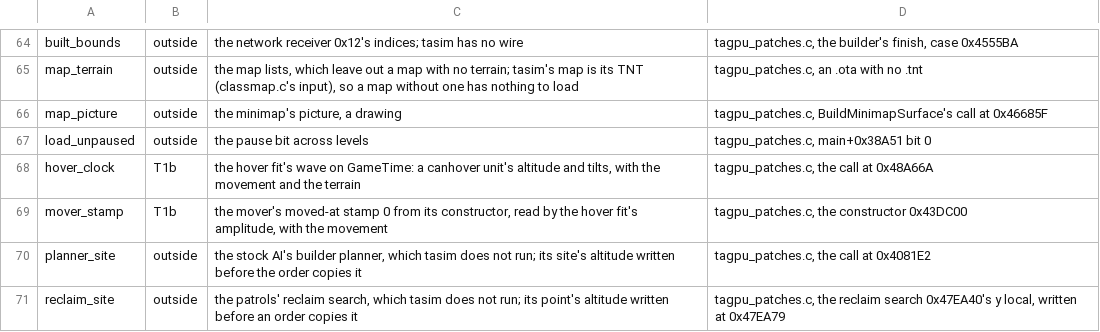
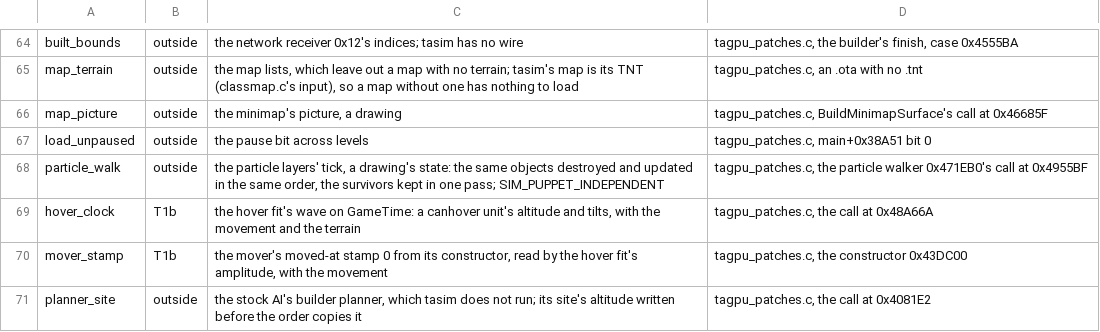
Before and after one commit to Code-Herder/ta-impure-patch, a TSV file: tools/tasim/engine-features.tsv, drawn as a sheet; only a part is shown, gaps mark what is left out; the shorter side is filled out with more unchanged rows; the diff names each change by its address in the sheet, - before the commit and + after, or states it on an @@ line.

```diff
--- a/tools/tasim/engine-features.tsv
+++ b/tools/tasim/engine-features.tsv
+row 68: particle_walk | outside | the particle layers' tick, a drawing's state: the same objects destroyed and updated in the same order, the survivors kept in one pass; SIM_PUPPET_INDEPENDENT | tagpu_patches.c, the particle walker 0x471EB0's call at 0x4955BF
```
Also changed, not shown: 1 other file.
